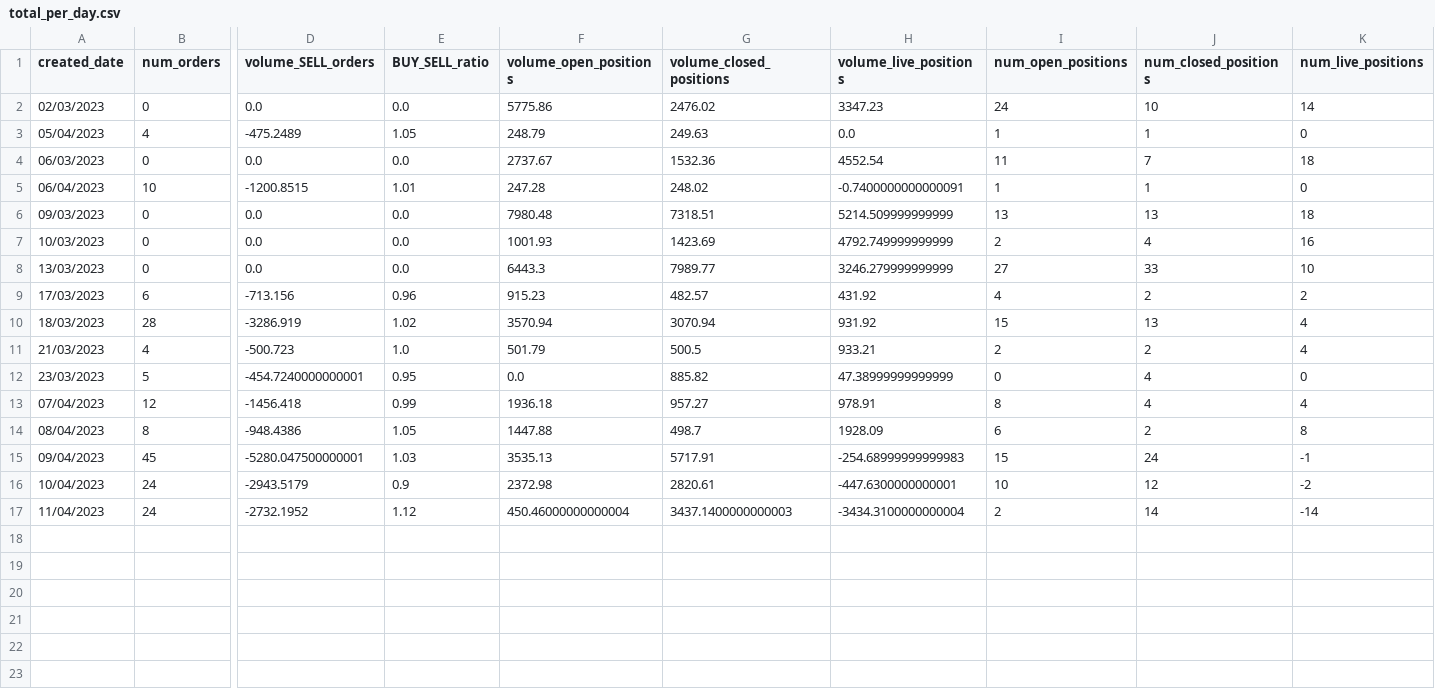
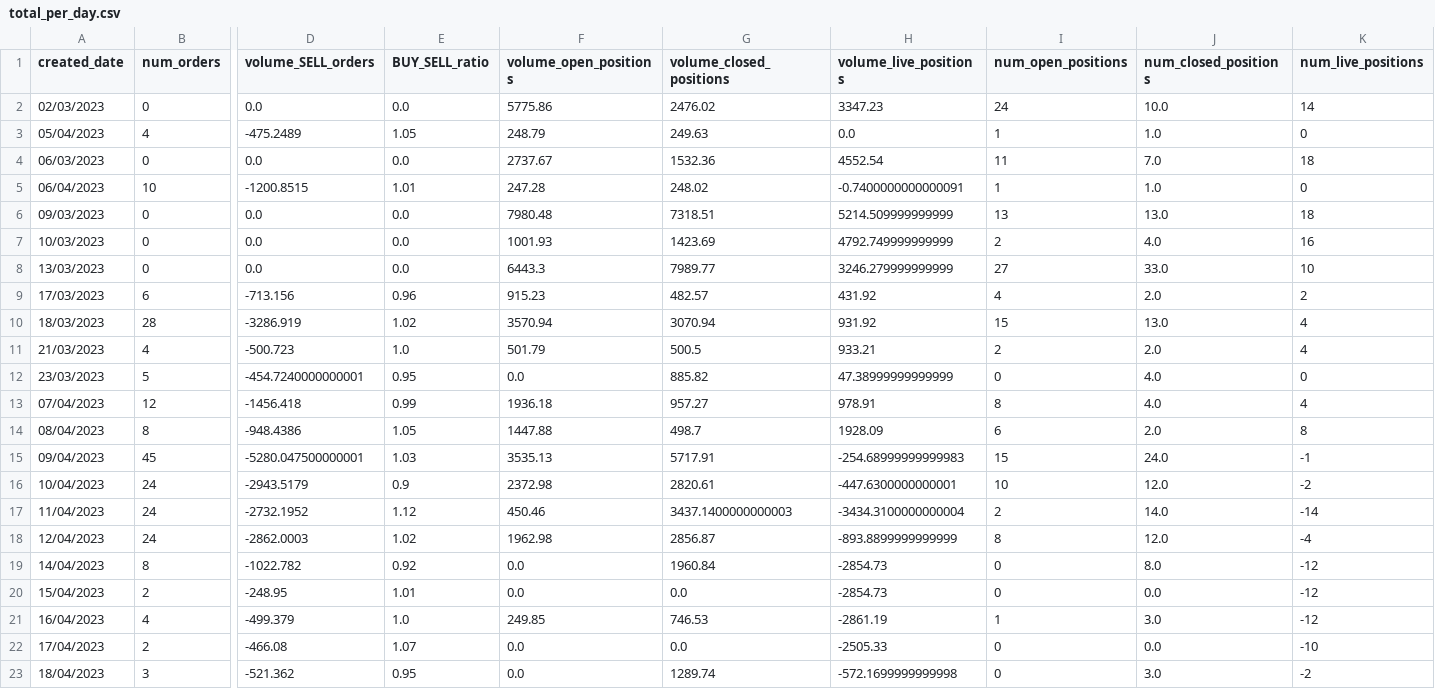
Before and after one commit to ilyacapitoliy/DYDX-Trading-Bot, a CSV file: program/output/total_per_day.csv, drawn as a sheet; only a part is shown, gaps mark what is left out; rows hold the shown columns only; the diff names each change by its address in the sheet, - before the commit and + after, or states it on an @@ line.

```diff
--- a/program/output/total_per_day.csv
+++ b/program/output/total_per_day.csv
-J2 (num_closed_positions): 10
+J2 (num_closed_positions): 10.0
-J3 (num_closed_positions): 1
+J3 (num_closed_positions): 1.0
-J4 (num_closed_positions): 7
+J4 (num_closed_positions): 7.0
-J5 (num_closed_positions): 1
+J5 (num_closed_positions): 1.0
-J6 (num_closed_positions): 13
+J6 (num_closed_positions): 13.0
-J7 (num_closed_positions): 4
+J7 (num_closed_positions): 4.0
-J8 (num_closed_positions): 33
+J8 (num_closed_positions): 33.0
-J9 (num_closed_positions): 2
+J9 (num_closed_positions): 2.0
-J10 (num_closed_positions): 13
+J10 (num_closed_positions): 13.0
-J11 (num_closed_positions): 2
+J11 (num_closed_positions): 2.0
-J12:J13 (num_closed_positions): 4
+J12:J13 (num_closed_positions): 4.0
-J14 (num_closed_positions): 2
+J14 (num_closed_positions): 2.0
-J15 (num_closed_positions): 24
+J15 (num_closed_positions): 24.0
-J16 (num_closed_positions): 12
+J16 (num_closed_positions): 12.0
-F17 (volume_open_positions): 450.46000000000004
+F17 (volume_open_positions): 450.46
-J17 (num_closed_positions): 14
+J17 (num_closed_positions): 14.0
+row 18: 12/04/2023 | 24 | -2862.0003 | 1.02 | 1962.98 | 2856.87 | -893.8899999999999 | 8 | 12.0 | -4
+row 19: 14/04/2023 | 8 | -1022.782 | 0.92 | 0.0 | 1960.84 | -2854.73 | 0 | 8.0 | -12
+row 20: 15/04/2023 | 2 | -248.95 | 1.01 | 0.0 | 0.0 | -2854.73 | 0 | 0.0 | -12
+row 21: 16/04/2023 | 4 | -499.379 | 1.0 | 249.85 | 746.53 | -2861.19 | 1 | 3.0 | -12
+row 22: 17/04/2023 | 2 | -466.08 | 1.07 | 0.0 | 0.0 | -2505.33 | 0 | 0.0 | -10
+row 23: 18/04/2023 | 3 | -521.362 | 0.95 | 0.0 | 1289.74 | -572.1699999999998 | 0 | 3.0 | -2
```
Also changed, not shown: program/output/closed_positions.csv, program/output/open_positions.csv, 6 other files.
